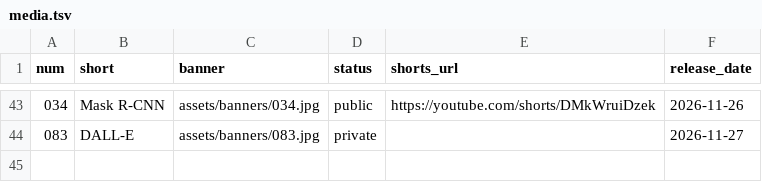
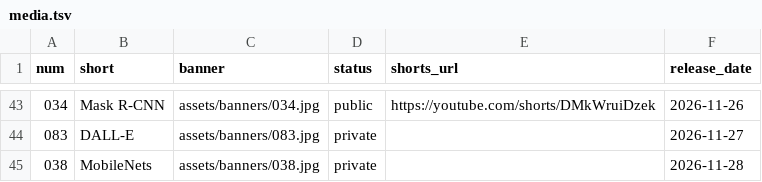
Before and after one commit to nadeemcite/research-papers, a TSV file: scripts/media.tsv, drawn as a sheet; only a part is shown, gaps mark what is left out.

```diff
--- a/scripts/media.tsv
+++ b/scripts/media.tsv
@@ -44 +44,2 @@ num	short	banner	status	shorts_url	release_date
 083	DALL-E	assets/banners/083.jpg	private		2026-11-27
+038	MobileNets	assets/banners/038.jpg	private		2026-11-28
```
Also changed, not shown: 4 other files.
